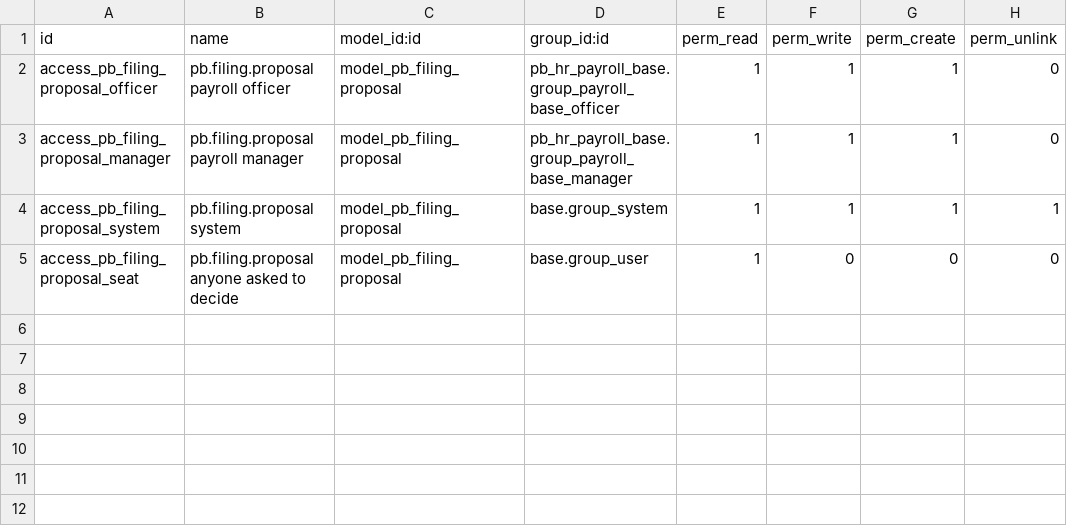
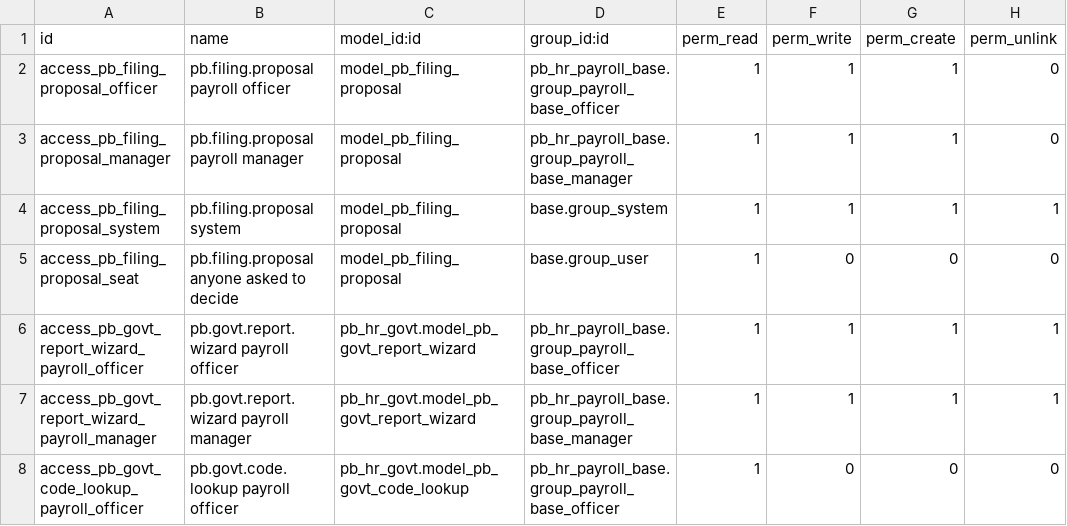
Before and after one commit to biztinct/gitlocal, a CSV file: pb_govt_reports/security/ir.model.access.csv, drawn as a sheet.

```diff
--- a/pb_govt_reports/security/ir.model.access.csv
+++ b/pb_govt_reports/security/ir.model.access.csv
@@ -5 +5,4 @@ access_pb_filing_proposal_system,pb.filing.proposal system,model_pb_filing_propo
 access_pb_filing_proposal_seat,pb.filing.proposal anyone asked to decide,model_pb_filing_proposal,base.group_user,1,0,0,0
+access_pb_govt_report_wizard_payroll_officer,pb.govt.report.wizard payroll officer,pb_hr_govt.model_pb_govt_report_wizard,pb_hr_payroll_base.group_payroll_base_officer,1,1,1,1
+access_pb_govt_report_wizard_payroll_manager,pb.govt.report.wizard payroll manager,pb_hr_govt.model_pb_govt_report_wizard,pb_hr_payroll_base.group_payroll_base_manager,1,1,1,1
+access_pb_govt_code_lookup_payroll_officer,pb.govt.code.lookup payroll officer,pb_hr_govt.model_pb_govt_code_lookup,pb_hr_payroll_base.group_payroll_base_officer,1,0,0,0
```
Also changed, not shown: 13 other files.
